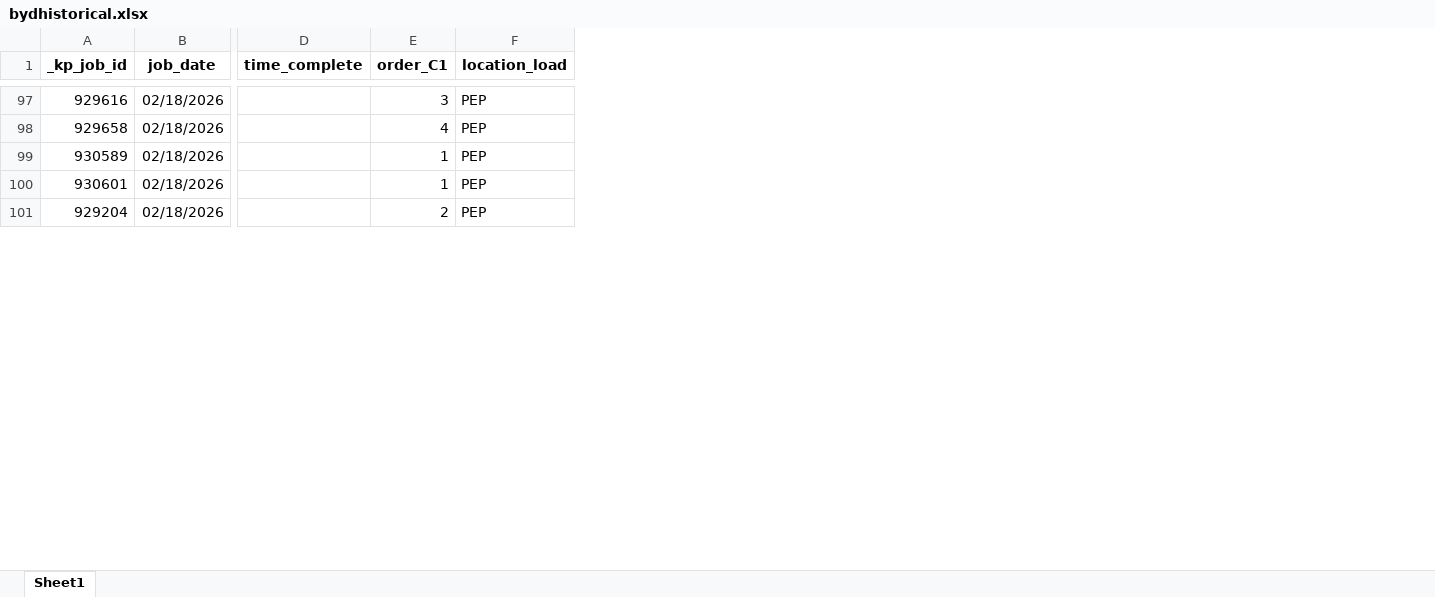
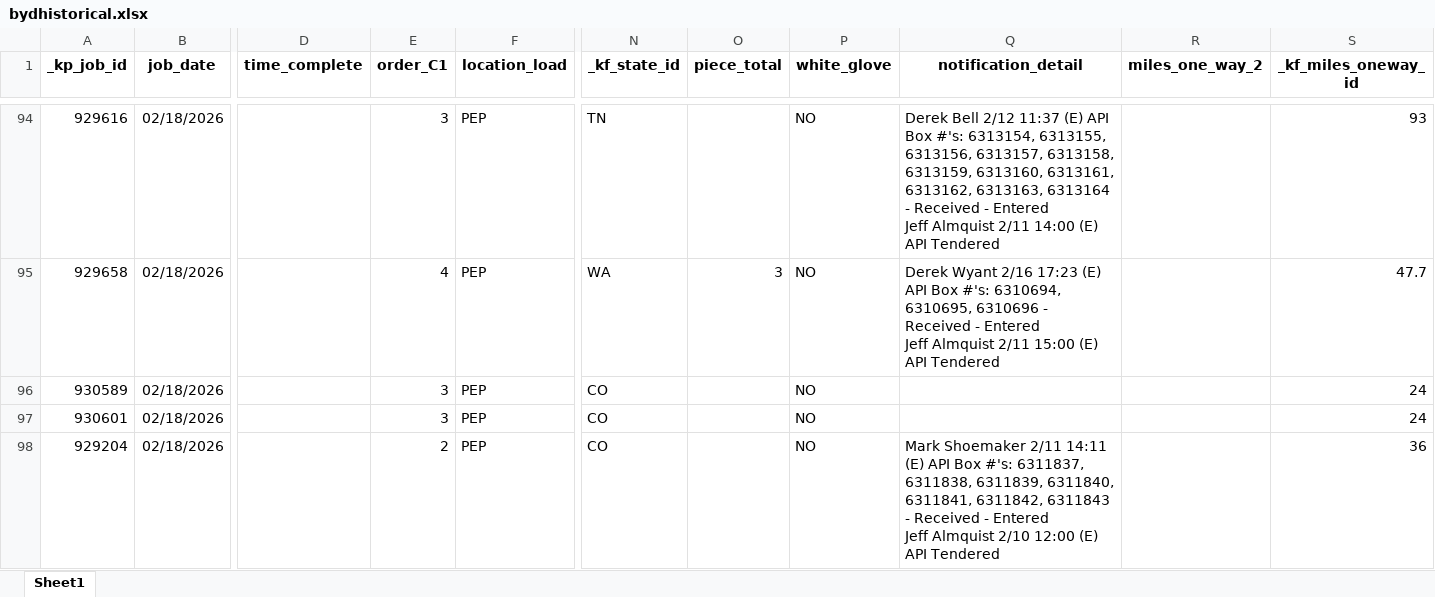
Before and after one commit to trevden810/BYD_ValleyTracking, an Excel workbook: bydhistorical.xlsx, sheet Sheet1, drawn as a sheet; only a part is shown, gaps mark what is left out; values as stored, in another font and other column widths than the file's, no borders; addresses are those after the commit; ↵ is a line break in a cell; the diff covers the shown part only; the diff names each change by its address in the sheet, - before the commit and + after, or states it on an @@ line.

Commit message:
Integrate 5 new export fields: State, Pieces, White Glove, Miles, Notification

```diff
--- a/bydhistorical.xlsx (sheet Sheet1)
+++ b/bydhistorical.xlsx (sheet Sheet1)
+column N (_kf_state_id), rows 94-98: TN | WA | CO | CO | CO
+column O (piece_total), row 95: 3
+column P (white_glove), rows 94-98: all NO
+column Q (notification_detail), rows 94-98: Derek Bell 2/12 11:37 (E) API Box #'s: 6313154, 6313155, 6313156, 6313157, 6313158, 6313159, 6313160, 6313161, 6313162, 6313163, 6313164 - Received - Entered ↵ Jeff Almquist 2/11 14:00 (E) API Tendered | Derek Wyant 2/16 17:23 (E) API Box #'s: 6310694, 6310695, 6310696 - Received - Entered ↵ Jeff Almquist 2/11 15:00 (E) API Tendered |  |  | Mark Shoemaker 2/11 14:11 (E) API Box #'s: 6311837, 6311838, 6311839, 6311840, 6311841, 6311842, 6311843 - Received - Entered ↵ Jeff Almquist 2/10 12:00 (E) API Tendered
+column R (miles_one_way_2), empty
+column S (_kf_miles_oneway_id), rows 94-98: 93 | 47.7 | 24 | 24 | 36
-E96:E97 (order_C1): 1
+E96:E97 (order_C1): 3
```
Also changed, not shown: 37 added rows, 9 removed rows and 7 edited cells elsewhere in this sheet, 6 other files.
